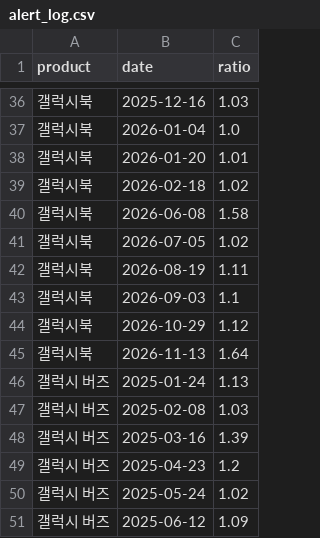
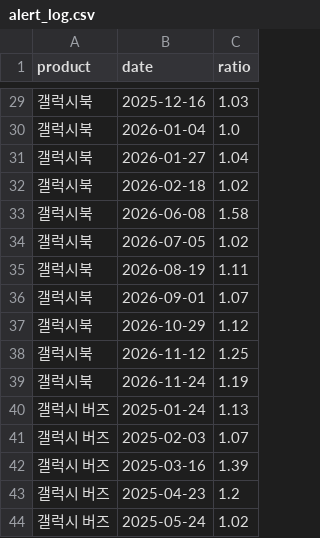
Before and after one commit to hyeonemo/BA-Team-Project-smart, a CSV file: data/alert_log.csv, drawn as a sheet; only a part is shown, gaps mark what is left out; the shorter side is filled out with more unchanged rows; the diff covers the shown part only.

```diff
--- a/data/alert_log.csv
+++ b/data/alert_log.csv
@@ -37,3 +30,3 @@ product,date,ratio
 갤럭시북,2026-01-04,1.0
-갤럭시북,2026-01-20,1.01
+갤럭시북,2026-01-27,1.04
 갤럭시북,2026-02-18,1.02
@@ -42,7 +35,8 @@ product,date,ratio
 갤럭시북,2026-08-19,1.11
-갤럭시북,2026-09-03,1.1
+갤럭시북,2026-09-01,1.07
 갤럭시북,2026-10-29,1.12
-갤럭시북,2026-11-13,1.64
+갤럭시북,2026-11-12,1.25
+갤럭시북,2026-11-24,1.19
 갤럭시 버즈,2025-01-24,1.13
-갤럭시 버즈,2025-02-08,1.03
+갤럭시 버즈,2025-02-03,1.07
 갤럭시 버즈,2025-03-16,1.39
```
Also changed, not shown: 5 added rows, 22 removed rows and 2 edited cells elsewhere in this file, data/search_daily.csv, 5 other files.
